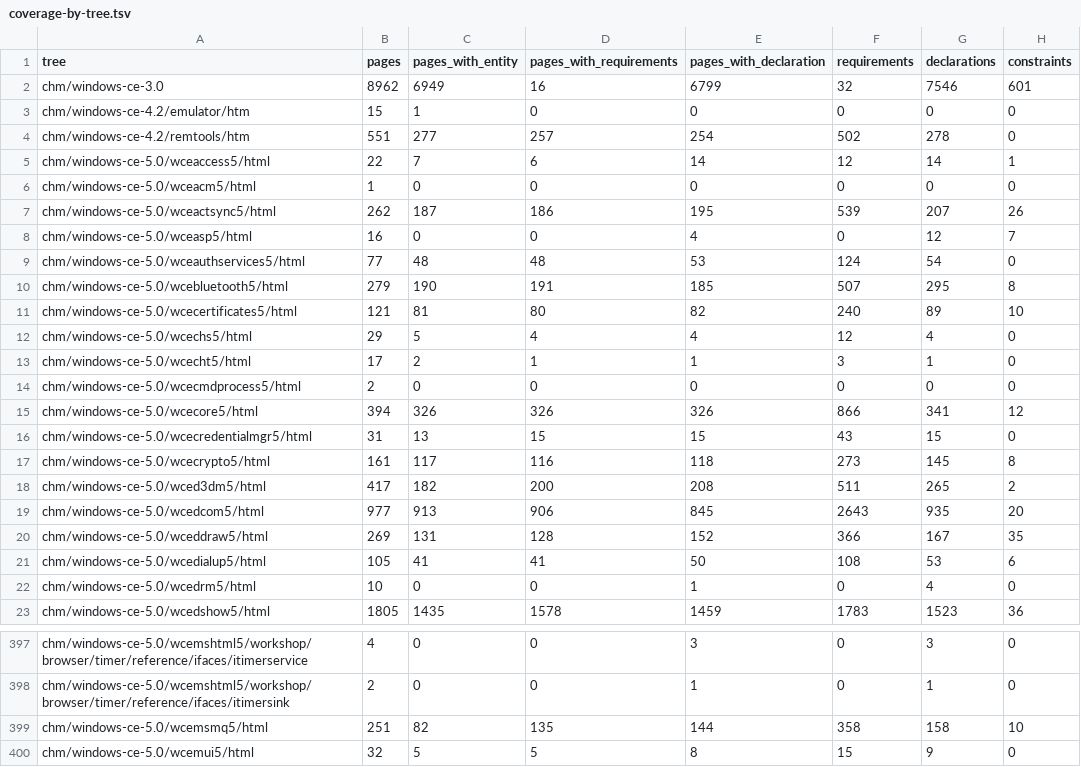
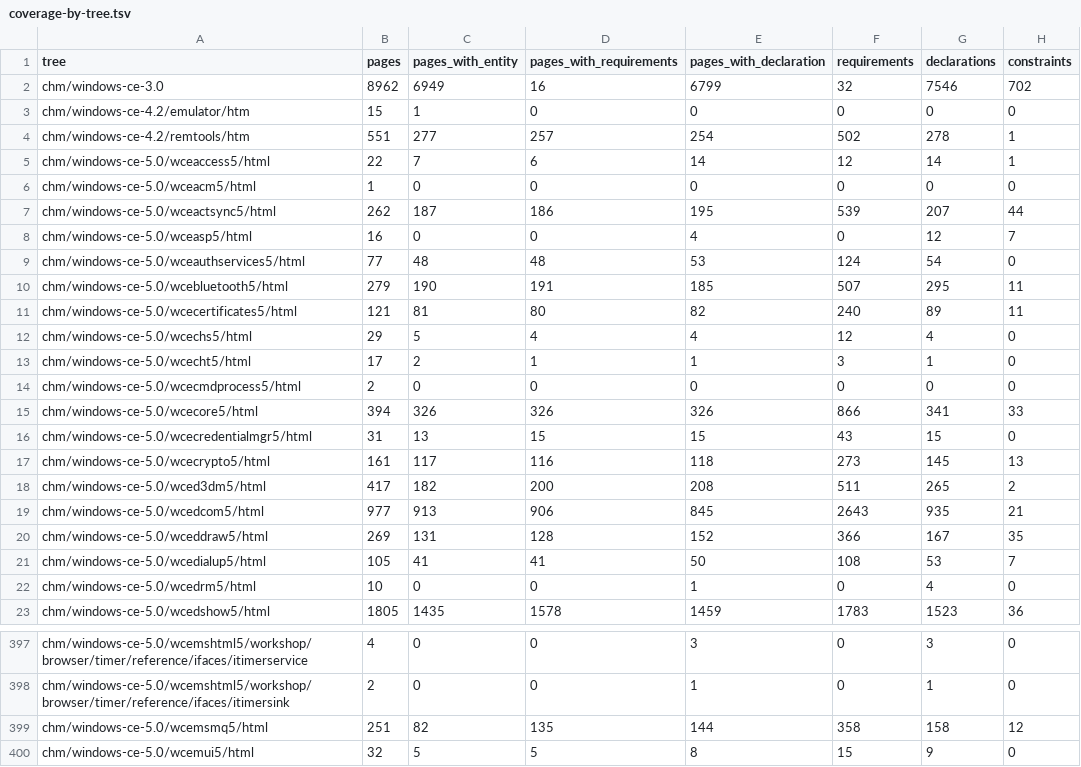
Before and after one commit to kagurasumusun/wince-docs-corpus, a TSV file: knowledge/reports/coverage-by-tree.tsv, drawn as a sheet; only a part is shown, gaps mark what is left out; the diff covers the shown part only.

Commit message:
Round 5: ABI as structured knowledge, per-item licence registry, and the clean-room check
Three requirements, all measured rather than asserted:

ABI (a)
* knowledge/reports/abi.tsv -- one row per name: the calling convention each
  declaration prints (88,153 of 91,793 print none, and none is guessed), the
  member lines with the type each prints (30,571 of 32,814), bitfields 149,
  #pragma pack 6, __declspec(align 4, and 964 ABI sentences quoted from the
  pages as kind: 'abi-note' (alignment, byte order, pointer width only).
  No page states a field offset, so the knowledge base holds 0 offset facts.
* entities carry an 'abi' roll-up; page_parse.py reads member types, ABI flags
  and ABI prose; the schemas and check-kb.py cover all of it.

Licence, per item (b)
* data/license-scopes.tsv -- 39 rules / 10 scopes, each with the statement
  quoted verbatim and the file it was read from; longest match governs.
* licence stamped on every declaration/requirement/constraint record and on
  every entity (licenses); tools/check-licenses.py checks that all 121,039
  pages and 121,334 tracked files resolve to exactly one rule and that every
  quote is really in the file it names (0 problems), then audits publication.
* Finding: only 5,285 tracked files are licensed for redistribution (the
  CC-BY-4.0 Win32 reference); 115,932 are not (Learn terms, CE 3.0 internal
  reference notice, CHM/MVB media with no statement located) -- recorded in
  docs/LICENSING.md with the three-way decision left open.

Clean room (c)
* docs/clean-room.md -- the definition (Phoenix), the cases (NEC v. Intel,
  Sega v. Accolade, Sony v. Connectix, Google v. Oracle, Directive 2009/24/EC,
  著作権法 30条の4/47条の4), and where this repository sits in the picture.
* tools/check-cleanroom.py -- six invariants, 0 violations with --all
  (342,547 sources checked, 239,161 quotes compared, 5,204 members, 54,541
  declarations, 0 corpus reads by a real generator run).
* the extractor now marks implementation code (implementation: true,
  role: 'example'): 4,585 sample blocks are quarantined, the generator refuses
  to emit them, and check-kb.py rejects an entity that points at one.
* gen-include-def.py refuses corpus/ paths (the wall) and its report prints
  the rights scopes behind its output.

Co-authored-by: arena-agent <297053741+arena-agent@users.noreply.github.com>

```diff
--- a/knowledge/reports/coverage-by-tree.tsv
+++ b/knowledge/reports/coverage-by-tree.tsv
@@ -1,12 +1,12 @@
 tree	pages	pages_with_entity	pages_with_requirements	pages_with_declaration	requirements	declarations	constraints
-chm/windows-ce-3.0	8962	6949	16	6799	32	7546	601
+chm/windows-ce-3.0	8962	6949	16	6799	32	7546	702
 chm/windows-ce-4.2/emulator/htm	15	1	0	0	0	0	0
-chm/windows-ce-4.2/remtools/htm	551	277	257	254	502	278	0
+chm/windows-ce-4.2/remtools/htm	551	277	257	254	502	278	1
 chm/windows-ce-5.0/wceaccess5/html	22	7	6	14	12	14	1
 chm/windows-ce-5.0/wceacm5/html	1	0	0	0	0	0	0
-chm/windows-ce-5.0/wceactsync5/html	262	187	186	195	539	207	26
+chm/windows-ce-5.0/wceactsync5/html	262	187	186	195	539	207	44
 chm/windows-ce-5.0/wceasp5/html	16	0	0	4	0	12	7
 chm/windows-ce-5.0/wceauthservices5/html	77	48	48	53	124	54	0
-chm/windows-ce-5.0/wcebluetooth5/html	279	190	191	185	507	295	8
-chm/windows-ce-5.0/wcecertificates5/html	121	81	80	82	240	89	10
+chm/windows-ce-5.0/wcebluetooth5/html	279	190	191	185	507	295	11
+chm/windows-ce-5.0/wcecertificates5/html	121	81	80	82	240	89	11
 chm/windows-ce-5.0/wcechs5/html	29	5	4	4	12	4	0
@@ -14,9 +14,9 @@ chm/windows-ce-5.0/wcecht5/html	17	2	1	1	3	1	0
 chm/windows-ce-5.0/wcecmdprocess5/html	2	0	0	0	0	0	0
-chm/windows-ce-5.0/wcecore5/html	394	326	326	326	866	341	12
+chm/windows-ce-5.0/wcecore5/html	394	326	326	326	866	341	33
 chm/windows-ce-5.0/wcecredentialmgr5/html	31	13	15	15	43	15	0
-chm/windows-ce-5.0/wcecrypto5/html	161	117	116	118	273	145	8
+chm/windows-ce-5.0/wcecrypto5/html	161	117	116	118	273	145	13
 chm/windows-ce-5.0/wced3dm5/html	417	182	200	208	511	265	2
-chm/windows-ce-5.0/wcedcom5/html	977	913	906	845	2643	935	20
+chm/windows-ce-5.0/wcedcom5/html	977	913	906	845	2643	935	21
 chm/windows-ce-5.0/wceddraw5/html	269	131	128	152	366	167	35
-chm/windows-ce-5.0/wcedialup5/html	105	41	41	50	108	53	6
+chm/windows-ce-5.0/wcedialup5/html	105	41	41	50	108	53	7
 chm/windows-ce-5.0/wcedrm5/html	10	0	0	1	0	4	0
@@ -398,3 +398,3 @@ chm/windows-ce-5.0/wcemshtml5/workshop/browser/timer/reference/ifaces/itimerserv
 chm/windows-ce-5.0/wcemshtml5/workshop/browser/timer/reference/ifaces/itimersink	2	0	0	1	0	1	0
-chm/windows-ce-5.0/wcemsmq5/html	251	82	135	144	358	158	10
+chm/windows-ce-5.0/wcemsmq5/html	251	82	135	144	358	158	12
 chm/windows-ce-5.0/wcemui5/html	32	5	5	8	15	9	0
```
Also changed, not shown: 39 edited cells elsewhere in this file, knowledge/kb/sets.tsv, 33 other files.
